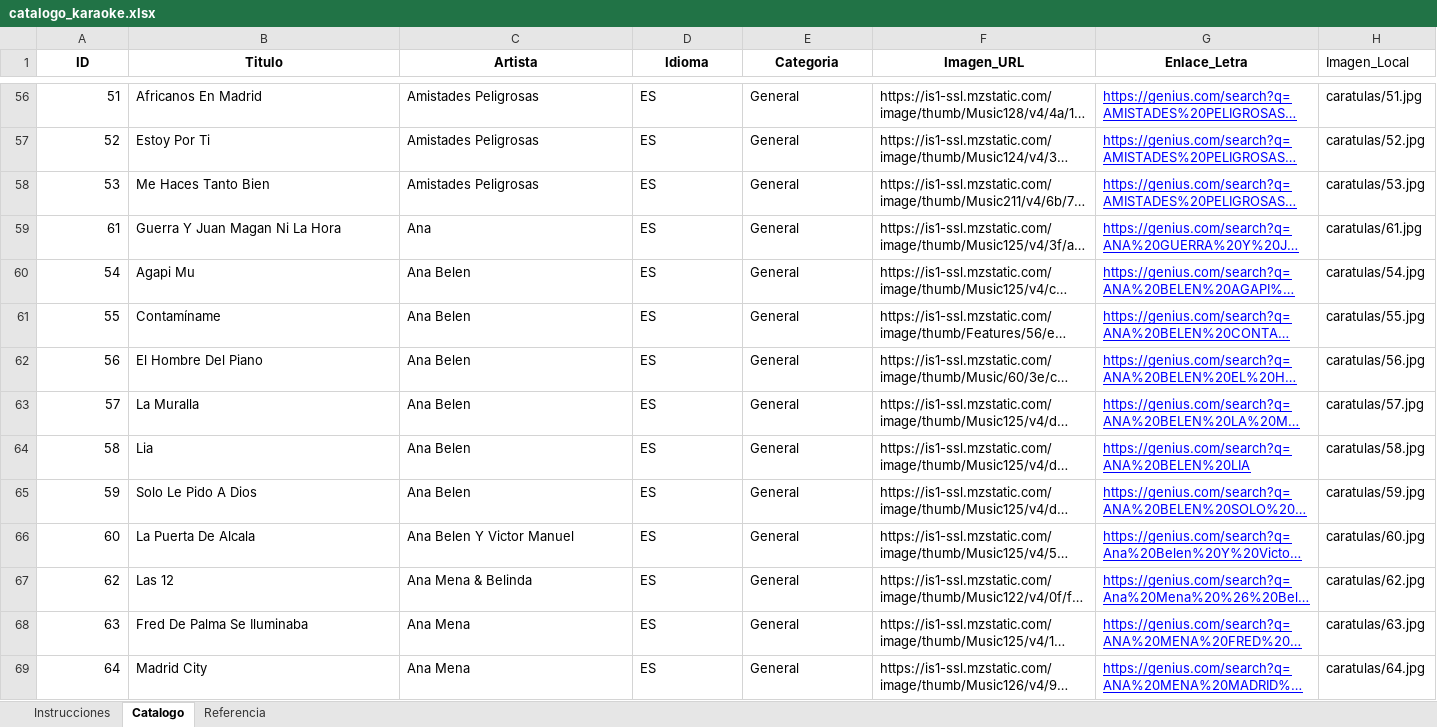
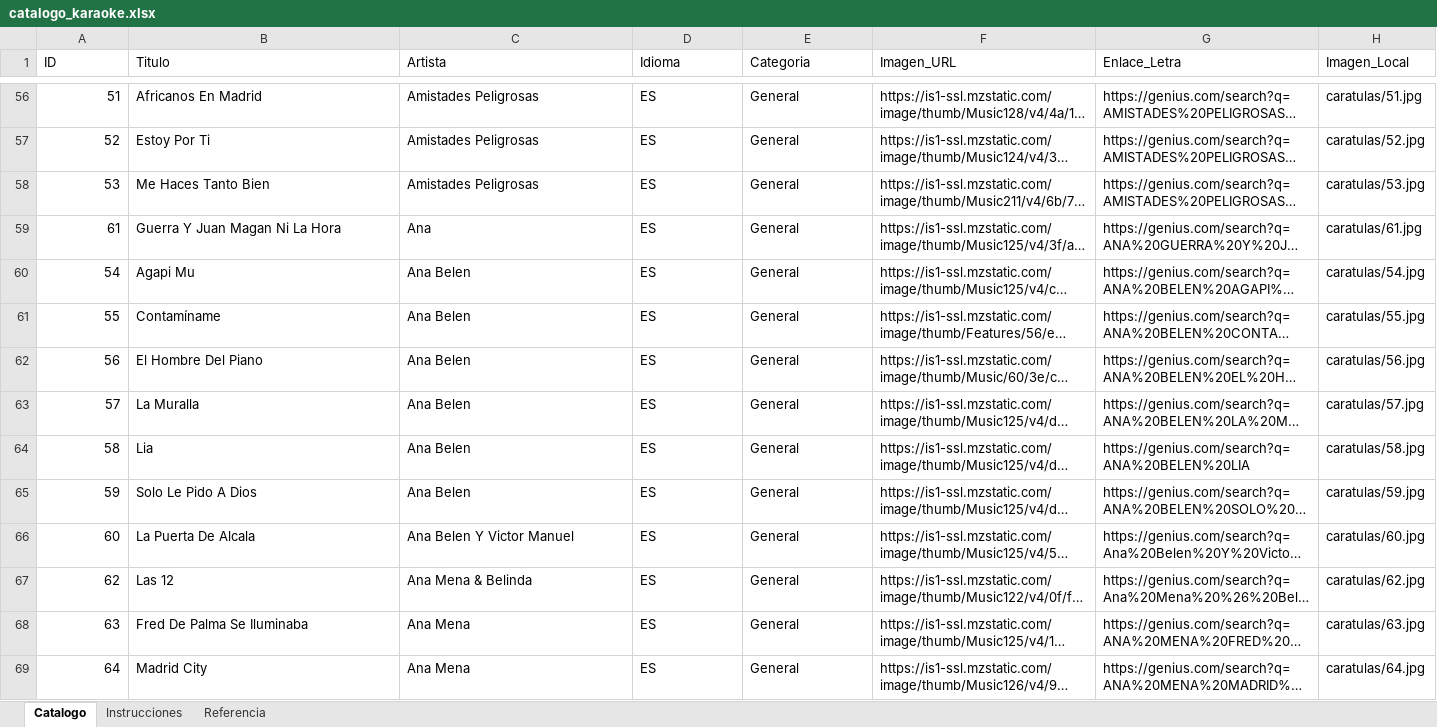
Before and after one commit to marobledovw-sketch/travel-Karaoke, an Excel workbook: catalogo_karaoke.xlsx, sheet Catalogo, drawn as a sheet; only a part is shown, gaps mark what is left out; long unchanged cells end in …; values as stored, in another font and other column widths than the file's, no borders; the diff covers the shown part only; the diff names each change by its address in the sheet, - before the commit and + after, or states it on an @@ line.

```diff
--- a/catalogo_karaoke.xlsx (sheet Catalogo)
+++ b/catalogo_karaoke.xlsx (sheet Catalogo)
@@ sheet tab order changed: Catalogo | Instrucciones | Referencia @@
@@ A1:G1 bold: on → off, alignment: center → left @@
@@ G56:G69 underline: on → off, text colour: #0000FF → black @@
```
Also changed, not shown: 1 added row, 1 edited cell and cell formats elsewhere in this sheet, 2 other files.
